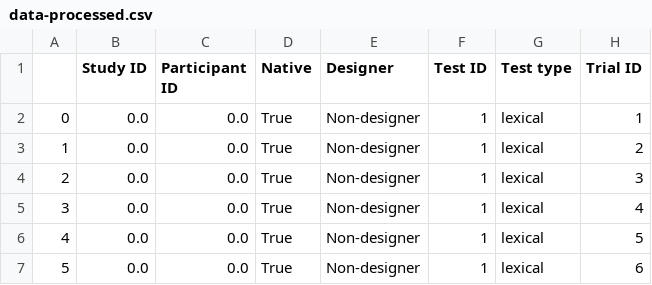
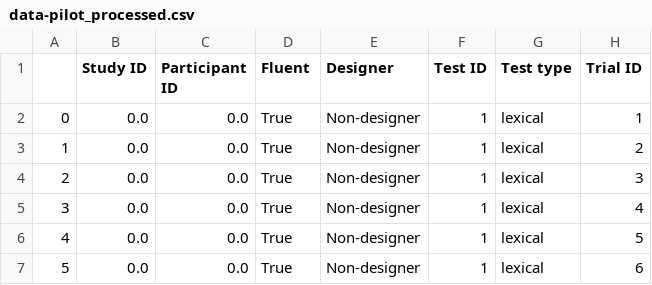
Before and after one commit to MrBrezina/disfluency-study, a CSV file: data/data-pilot_processed.csv (was data/data-processed.csv), drawn as a sheet; only a part is shown; the diff names each change by its address in the sheet, - before the commit and + after, or states it on an @@ line.

Commit message:
Updated data, notebooks and stats, using new GetForm endpoint

```diff
--- a/data/data-processed.csv
+++ b/data/data-pilot_processed.csv
-D1: Native
+D1: Fluent
```
Also changed, not shown: 7 other files.
